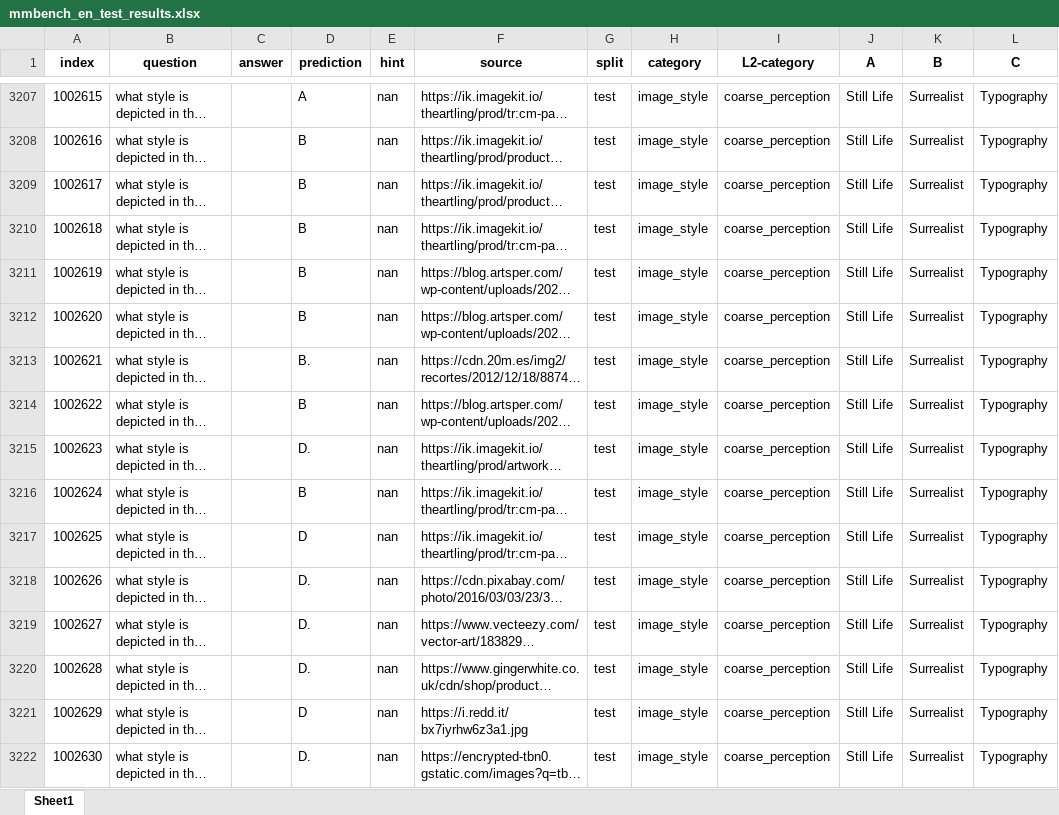
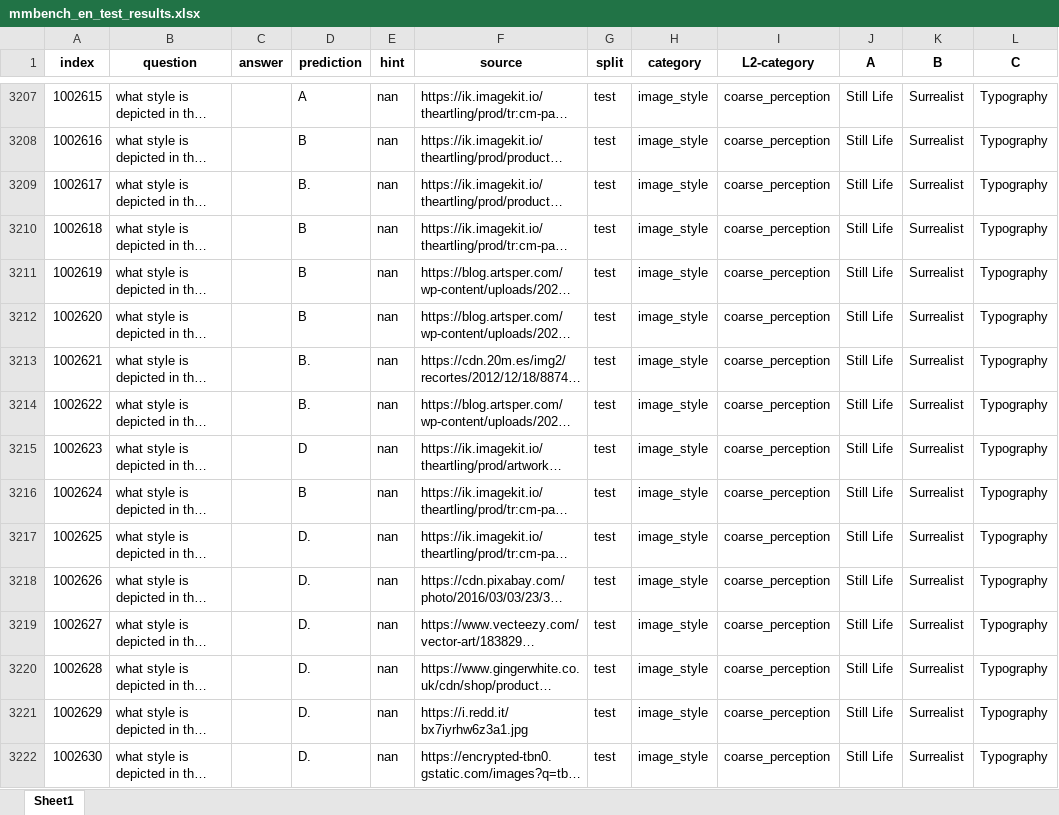
Before and after one commit to Perkzi/IPCV_exp, an Excel workbook: Qwen2-VL/logs/Qwen2-VL-7B-Instruct/mmbench_en/pruned_2_ratio_0.2/submissions/mmbench_en_test_results.xlsx, sheet Sheet1, drawn as a sheet; only a part is shown, gaps mark what is left out; long unchanged cells end in …; values as stored, in another font and other column widths than the file's, no borders; the diff covers the shown part only; the diff names each change by its address in the sheet, - before the commit and + after, or states it on an @@ line.

```diff
--- a/Qwen2-VL/logs/Qwen2-VL-7B-Instruct/mmbench_en/pruned_2_ratio_0.2/submissions/mmbench_en_test_results.xlsx (sheet Sheet1)
+++ b/Qwen2-VL/logs/Qwen2-VL-7B-Instruct/mmbench_en/pruned_2_ratio_0.2/submissions/mmbench_en_test_results.xlsx (sheet Sheet1)
-D3209 (prediction): B
+D3209 (prediction): B.
-D3214 (prediction): B
+D3214 (prediction): B.
-D3215 (prediction): D.
+D3215 (prediction): D
-D3217 (prediction): D
+D3217 (prediction): D.
-D3221 (prediction): D
+D3221 (prediction): D.
```
Also changed, not shown: 1281 edited cells elsewhere in this sheet, Qwen2-VL/logs/Qwen2-VL-7B-Instruct/mmbench_en/pruned_2_ratio_0.2/submissions/mmbench_en_dev_results.xlsx, Qwen2-VL/logs/Qwen2-VL-7B-Instruct/mmbench_en/pruned_2_ratio_0.3/submissions/mmbench_en_dev_results.xlsx, 11 other files.
